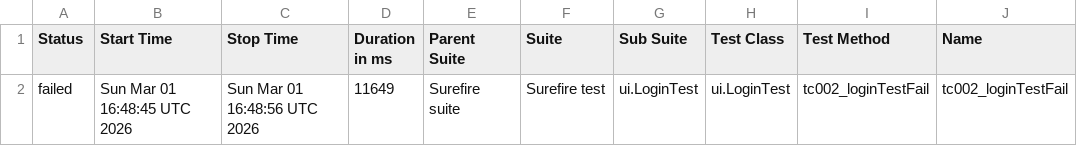
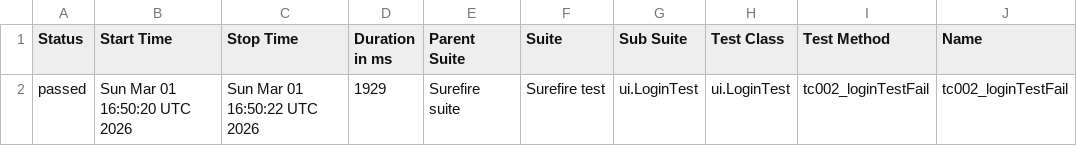
Before and after one commit to gokulsam07/checkly, a CSV file: ui/data/suites.csv, drawn as a sheet; only a part is shown; the diff names each change by its address in the sheet, - before the commit and + after, or states it on an @@ line.

```diff
--- a/ui/data/suites.csv
+++ b/ui/data/suites.csv
-A2 (Status): failed
+A2 (Status): passed
-B2 (Start Time): Sun Mar 01 16:48:45 UTC 2026
+B2 (Start Time): Sun Mar 01 16:50:20 UTC 2026
-C2 (Stop Time): Sun Mar 01 16:48:56 UTC 2026
+C2 (Stop Time): Sun Mar 01 16:50:22 UTC 2026
-D2 (Duration in ms): 11649
+D2 (Duration in ms): 1929
```
Also changed, not shown: 24 other files.
